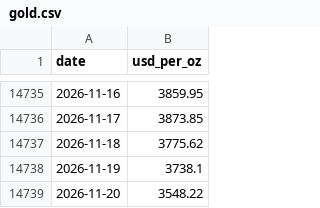
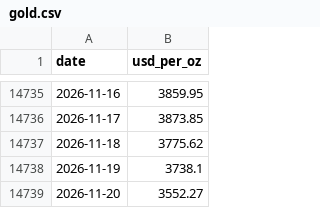
Before and after one commit to soohucn-gif/macro5-dashboard, a CSV file: data/gold.csv, drawn as a sheet; only a part is shown, gaps mark what is left out.

```diff
--- a/data/gold.csv
+++ b/data/gold.csv
@@ -14738,2 +14738,2 @@ date,usd_per_oz
 2026-11-19,3738.1
-2026-11-20,3548.22
+2026-11-20,3552.27
```
Also changed, not shown: data/bitcoin.csv, data/equity_indices.csv, 5 other files.
